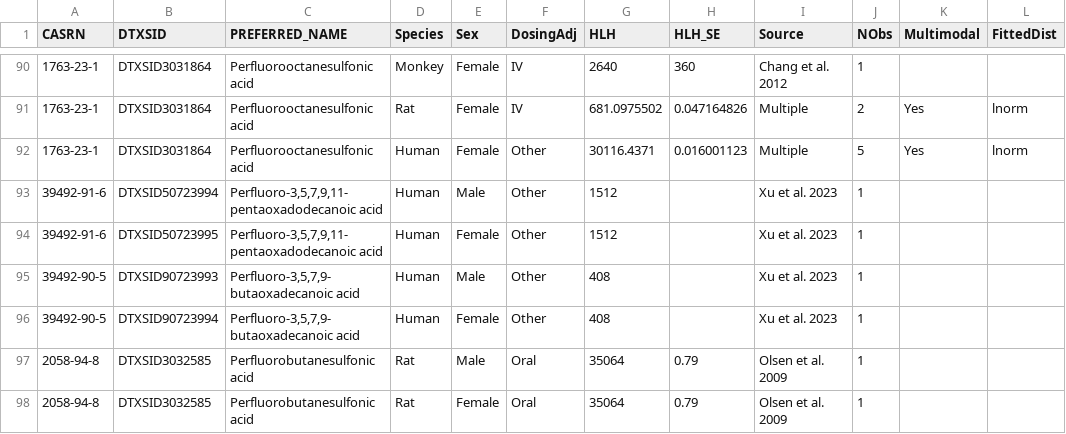
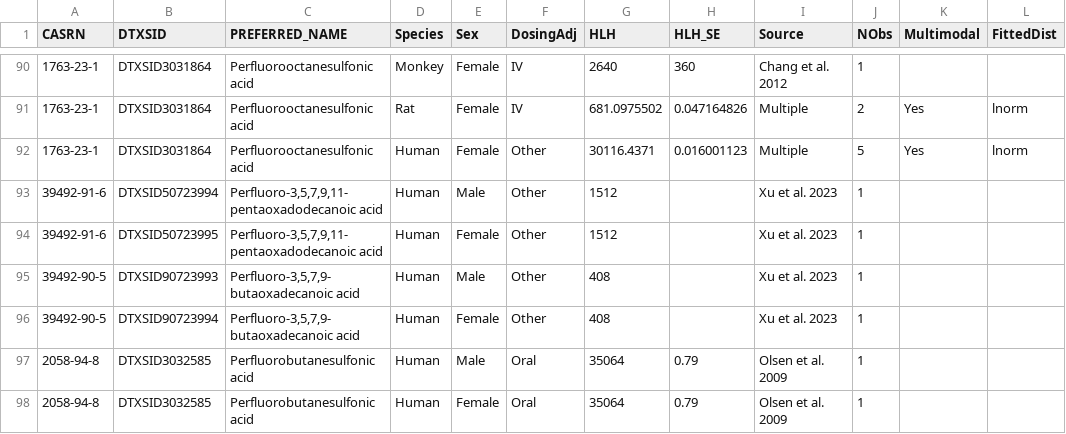
Before and after one commit to aadarsh0709/gnnmodelpfas, a CSV file: PFAS_half_life_data.csv, drawn as a sheet; only a part is shown, gaps mark what is left out.

Commit message:
Update PFAS_half_life_data.csv
updated 2058-94-8 with correct species type Human

```diff
--- a/PFAS_half_life_data.csv
+++ b/PFAS_half_life_data.csv
@@ -96,3 +96,3 @@ CASRN,DTXSID,PREFERRED_NAME,Species,Sex,DosingAdj,HLH,HLH_SE,Source,NObs,Multimo
 39492-90-5,DTXSID90723994,"Perfluoro-3,5,7,9-butaoxadecanoic acid",Human,Female,Other,408,,Xu et al. 2023,1,,
-2058-94-8,DTXSID3032585,Perfluorobutanesulfonic acid,Rat,Male,Oral,35064,0.79,Olsen et al. 2009,1,,
-2058-94-8,DTXSID3032585,Perfluorobutanesulfonic acid,Rat,Female,Oral,35064,0.79,Olsen et al. 2009,1,,
+2058-94-8,DTXSID3032585,Perfluorobutanesulfonic acid,Human,Male,Oral,35064,0.79,Olsen et al. 2009,1,,
+2058-94-8,DTXSID3032585,Perfluorobutanesulfonic acid,Human,Female,Oral,35064,0.79,Olsen et al. 2009,1,,
```
